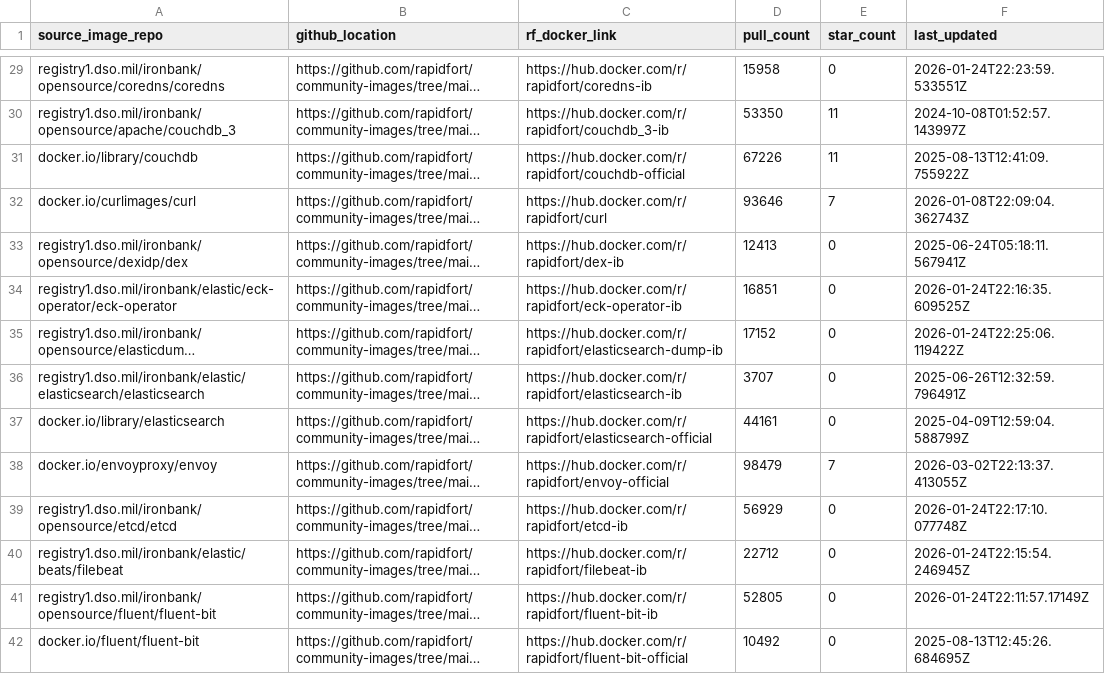
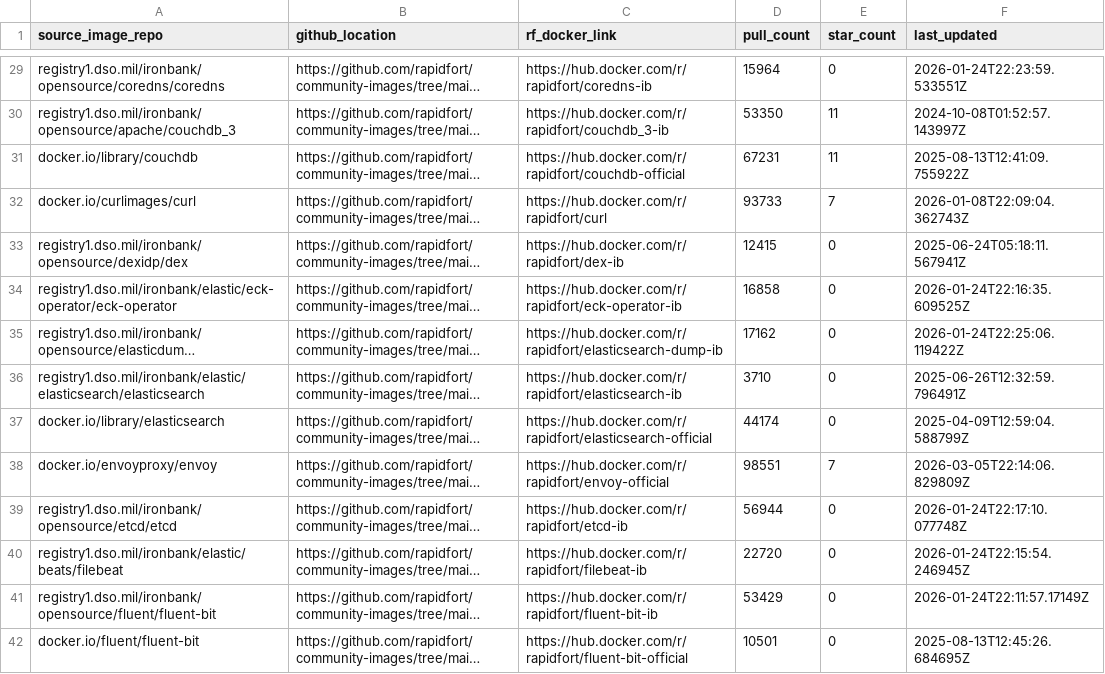
Before and after one commit to rapidfort/community-images, a CSV file: frontrow.csv, drawn as a sheet; only a part is shown, gaps mark what is left out; long unchanged cells end in …; the diff covers the shown part only; the diff names each change by its address in the sheet, - before the commit and + after, or states it on an @@ line.

```diff
--- a/frontrow.csv
+++ b/frontrow.csv
-D29 (pull_count): 15958
+D29 (pull_count): 15964
-D31 (pull_count): 67226
+D31 (pull_count): 67231
-D32 (pull_count): 93646
+D32 (pull_count): 93733
-D33 (pull_count): 12413
+D33 (pull_count): 12415
-D34 (pull_count): 16851
+D34 (pull_count): 16858
-D35 (pull_count): 17152
+D35 (pull_count): 17162
-D36 (pull_count): 3707
+D36 (pull_count): 3710
-D37 (pull_count): 44161
+D37 (pull_count): 44174
-D38 (pull_count): 98479
+D38 (pull_count): 98551
-F38 (last_updated): 2026-03-02T22:13:37.413055Z
+F38 (last_updated): 2026-03-05T22:14:06.829809Z
-D39 (pull_count): 56929
+D39 (pull_count): 56944
-D40 (pull_count): 22712
+D40 (pull_count): 22720
-D41 (pull_count): 52805
+D41 (pull_count): 53429
-D42 (pull_count): 10492
+D42 (pull_count): 10501
```
Also changed, not shown: 151 edited cells elsewhere in this file, 3 other files.
